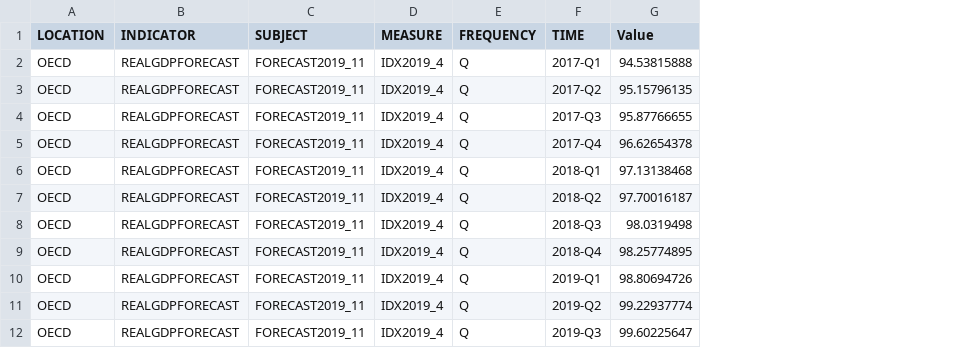
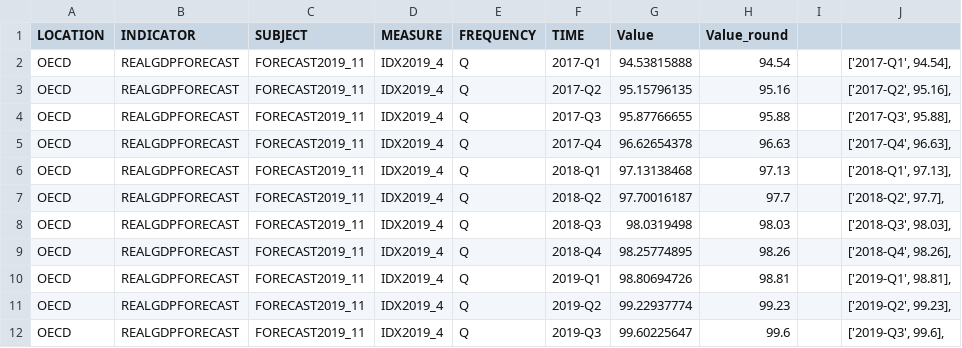
Before and after one commit to shoh83/shoh83.github.io, a CSV file: OECD_forecast.csv, drawn as a sheet; only a part is shown; the diff names each change by its address in the sheet, - before the commit and + after, or states it on an @@ line.

```diff
--- a/OECD_forecast.csv
+++ b/OECD_forecast.csv
+column H (Value_round), rows 2-12: 94.54 | 95.16 | 95.88 | 96.63 | 97.13 | 97.7 | 98.03 | 98.26 | 98.81 | 99.23 | 99.6
+column I, empty
+column J, rows 2-12: ['2017-Q1', 94.54], | ['2017-Q2', 95.16], | ['2017-Q3', 95.88], | ['2017-Q4', 96.63], | ['2018-Q1', 97.13], | ['2018-Q2', 97.7], | ['2018-Q3', 98.03], | ['2018-Q4', 98.26], | ['2019-Q1', 98.81], | ['2019-Q2', 99.23], | ['2019-Q3', 99.6],
```
Also changed, not shown: 6 other files.
